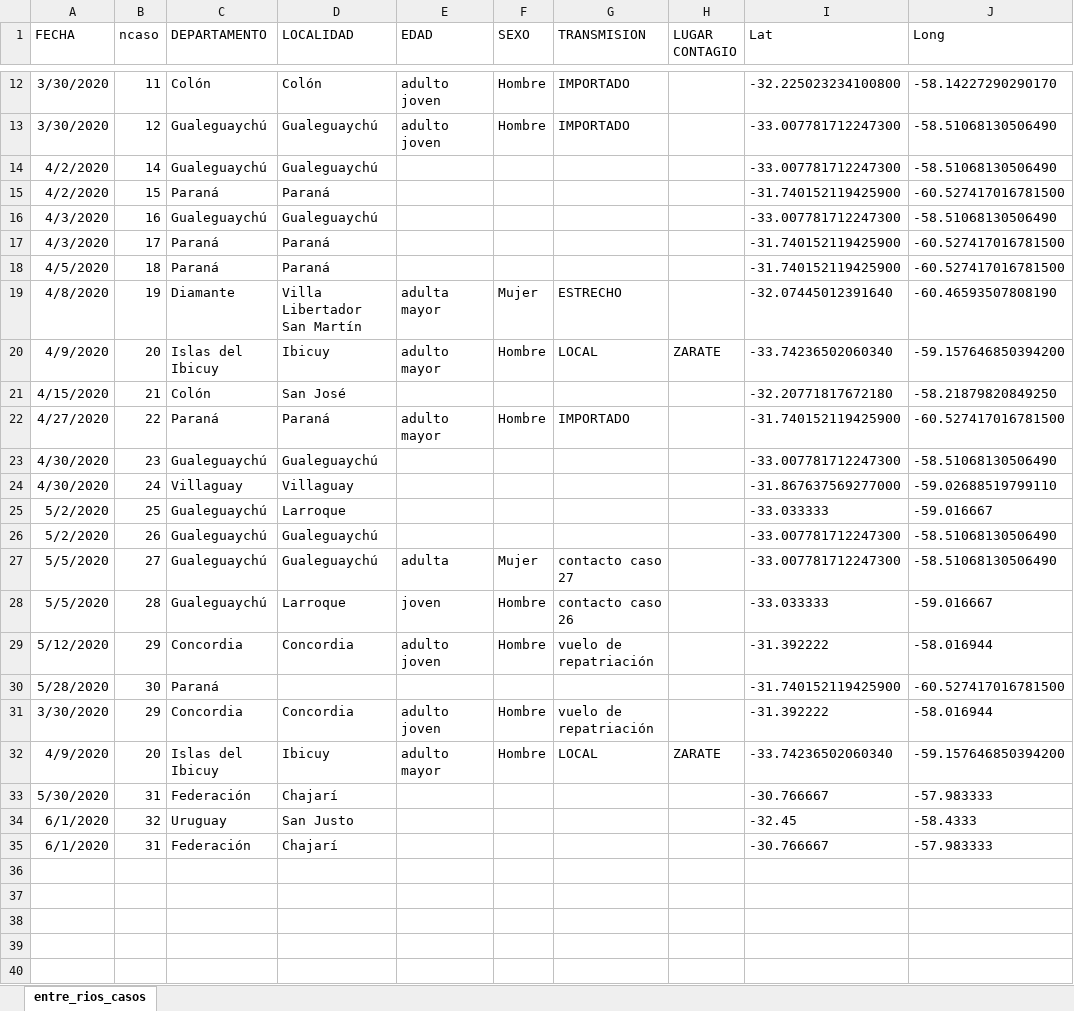
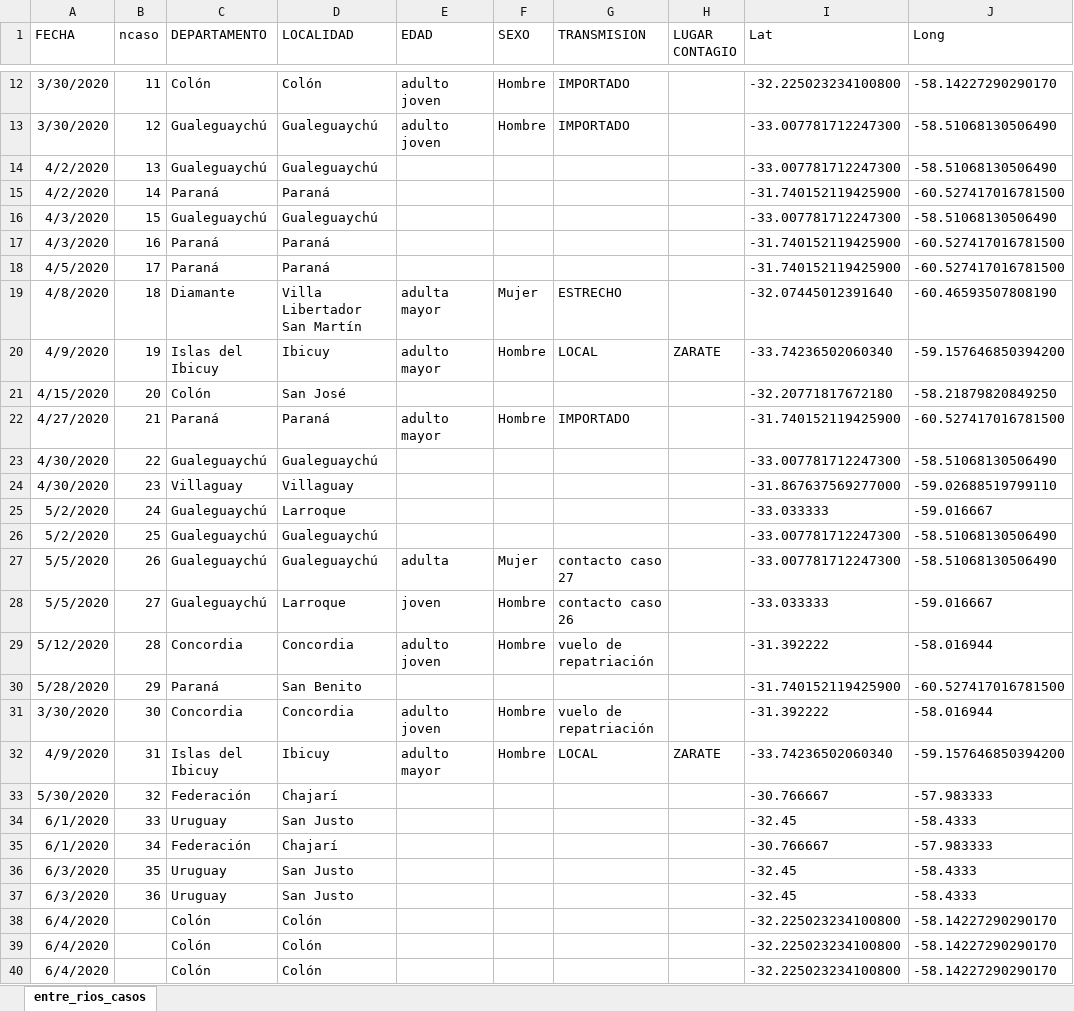
Before and after one commit to GIBD/covid, an Excel workbook: data/entre_rios_casos.xlsx, sheet entre_rios_casos, drawn as a sheet; only a part is shown, gaps mark what is left out; values as stored, in another font and other column widths than the file's, no borders; the diff covers the shown part only; the diff names each change by its address in the sheet, - before the commit and + after, or states it on an @@ line.

```diff
--- a/data/entre_rios_casos.xlsx (sheet entre_rios_casos)
+++ b/data/entre_rios_casos.xlsx (sheet entre_rios_casos)
-B14 (ncaso): 14
+B14 (ncaso): 13
-B15 (ncaso): 15
+B15 (ncaso): 14
-B16 (ncaso): 16
+B16 (ncaso): 15
-B17 (ncaso): 17
+B17 (ncaso): 16
-B18 (ncaso): 18
+B18 (ncaso): 17
-B19 (ncaso): 19
+B19 (ncaso): 18
-B20 (ncaso): 20
+B20 (ncaso): 19
-B21 (ncaso): 21
+B21 (ncaso): 20
-B22 (ncaso): 22
+B22 (ncaso): 21
-B23 (ncaso): 23
+B23 (ncaso): 22
-B24 (ncaso): 24
+B24 (ncaso): 23
-B25 (ncaso): 25
+B25 (ncaso): 24
-B26 (ncaso): 26
+B26 (ncaso): 25
-B27 (ncaso): 27
+B27 (ncaso): 26
-B28 (ncaso): 28
+B28 (ncaso): 27
-B29 (ncaso): 29
+B29 (ncaso): 28
-B30 (ncaso): 30
+B30 (ncaso): 29
-D30 (LOCALIDAD): (empty)
+D30 (LOCALIDAD): San Benito
-B31 (ncaso): 29
+B31 (ncaso): 30
-B32 (ncaso): 20
+B32 (ncaso): 31
-B33 (ncaso): 31
+B33 (ncaso): 32
-B34 (ncaso): 32
+B34 (ncaso): 33
-B35 (ncaso): 31
+B35 (ncaso): 34
+row 36: 6/3/2020 | 35 | Uruguay | San Justo |  |  |  |  | -32.45 | -58.4333
+row 37: 6/3/2020 | 36 | Uruguay | San Justo |  |  |  |  | -32.45 | -58.4333
+row 38: 6/4/2020 |  | Colón | Colón |  |  |  |  | -32.225023234100800 | -58.14227290290170
+row 39: 6/4/2020 |  | Colón | Colón |  |  |  |  | -32.225023234100800 | -58.14227290290170
+row 40: 6/4/2020 |  | Colón | Colón |  |  |  |  | -32.225023234100800 | -58.14227290290170
```
Also changed, not shown: 1 added row elsewhere in this sheet, 3 other files.
